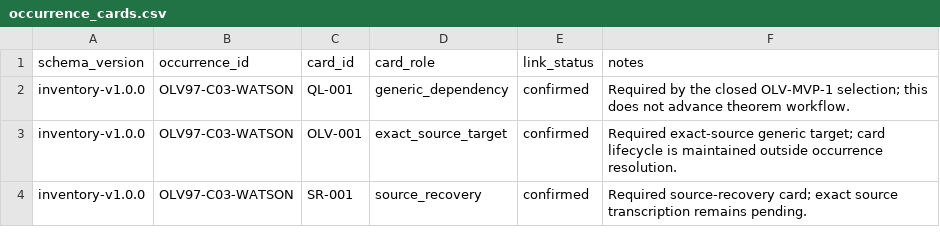
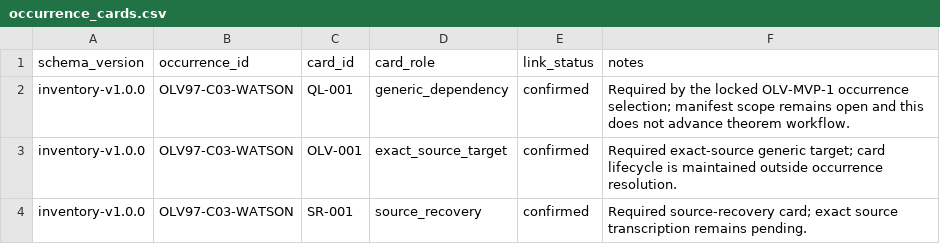
Before and after one commit to jaumededios/LMLF, a CSV file: blueprint/inventory/occurrence_cards.csv, drawn as a sheet.

```diff
--- a/blueprint/inventory/occurrence_cards.csv
+++ b/blueprint/inventory/occurrence_cards.csv
@@ -1,3 +1,3 @@
 "schema_version","occurrence_id","card_id","card_role","link_status","notes"
-"inventory-v1.0.0","OLV97-C03-WATSON","QL-001","generic_dependency","confirmed","Required by the closed OLV-MVP-1 selection; this does not advance theorem workflow."
+"inventory-v1.0.0","OLV97-C03-WATSON","QL-001","generic_dependency","confirmed","Required by the locked OLV-MVP-1 occurrence selection; manifest scope remains open and this does not advance theorem workflow."
 "inventory-v1.0.0","OLV97-C03-WATSON","OLV-001","exact_source_target","confirmed","Required exact-source generic target; card lifecycle is maintained outside occurrence resolution."
```
Also changed, not shown: blueprint/inventory/cards.csv, blueprint/inventory/entities.csv, 50 other files.
